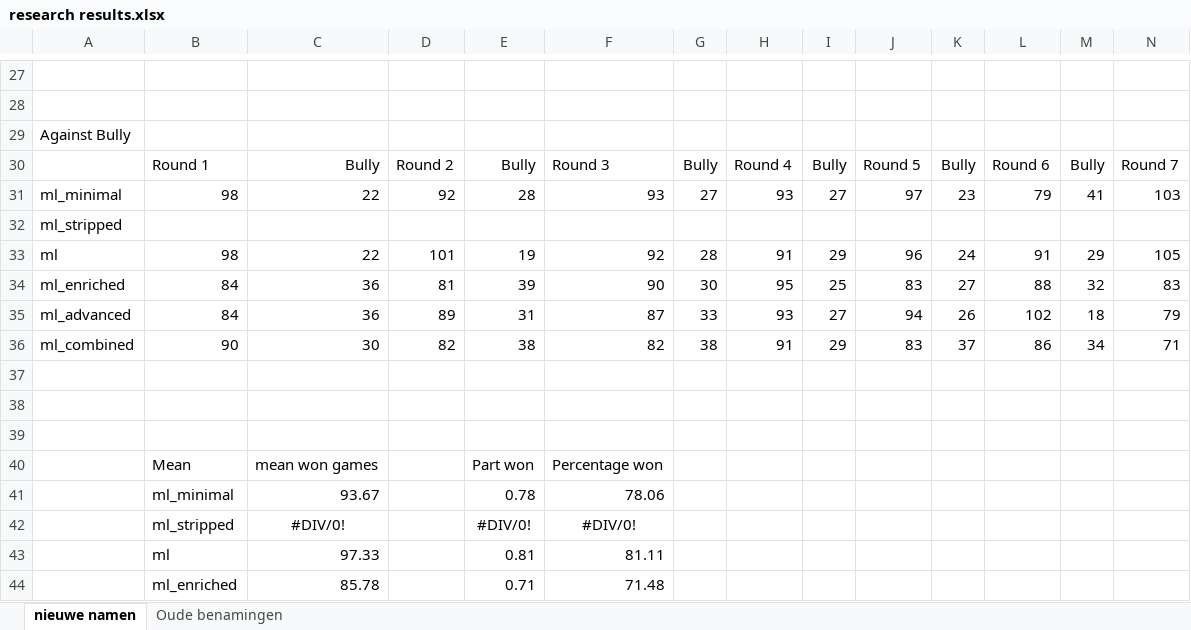
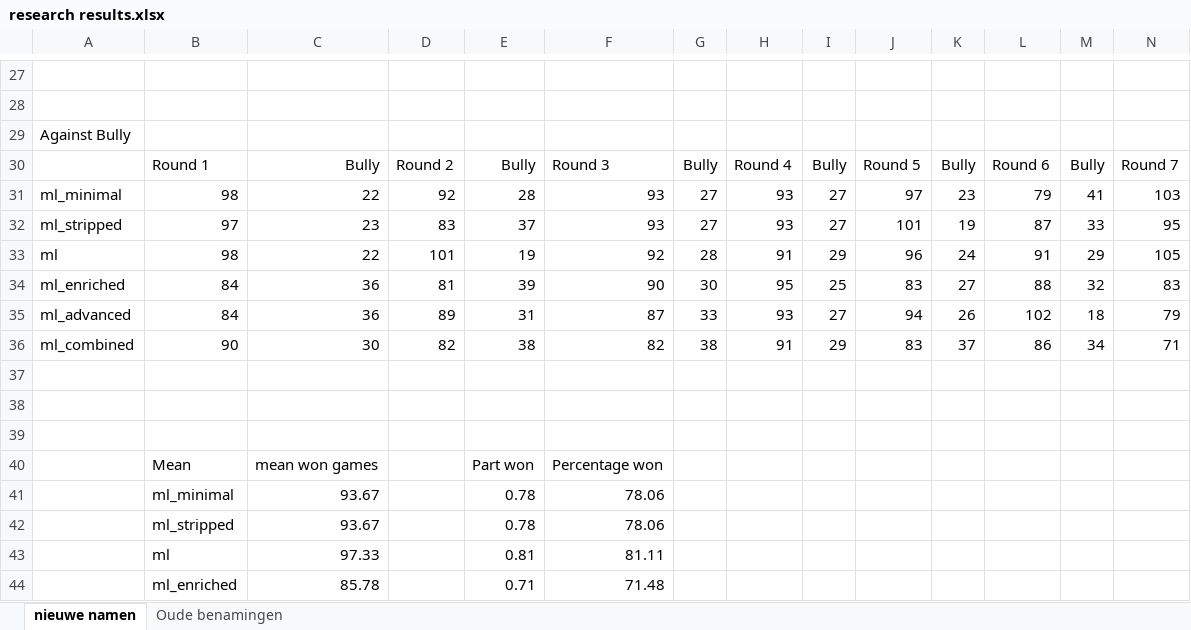
Before and after one commit to rhmvu/VU-Intelligent-Systems, an Excel workbook: Text/research results.xlsx, sheet nieuwe namen, drawn as a sheet; only a part is shown, gaps mark what is left out; values as stored, in another font and other column widths than the file's, no borders; removed rows and columns are numbered as before the commit, all else as after; rows hold the shown columns only; the diff names each change by its address in the sheet, - before the commit and + after, or states it on an @@ line.

Commit message:
Added info in excel sheet

```diff
--- a/Text/research results.xlsx (sheet nieuwe namen)
+++ b/Text/research results.xlsx (sheet nieuwe namen)
-row 32: ml_stripped
+row 32: ml_stripped | 97 | 23 | 83 | 37 | 93 | 27 | 93 | 27 | 101 | 19 | 87 | 33 | 95
-row 42:  | ml_stripped | #DIV/0! |  | #DIV/0! | #DIV/0!
+row 42:  | ml_stripped | 93.67 |  | 0.78 | 78.06
```
